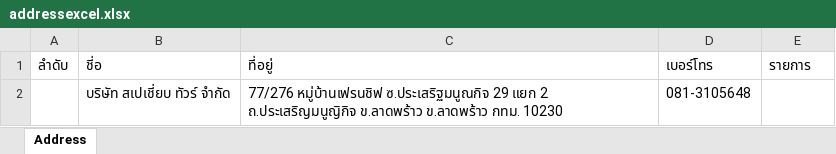
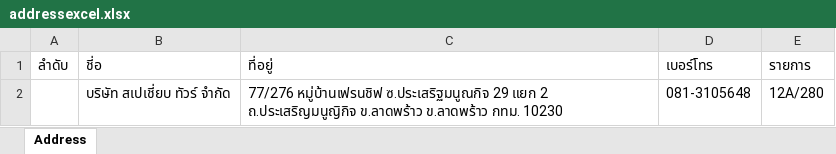
Before and after one commit to Itsarapa/ProlinkSticker, an Excel workbook: addressexcel.xlsx, sheet Address, drawn as a sheet; values as stored, in another font and other column widths than the file's, no borders; the diff names each change by its address in the sheet, - before the commit and + after, or states it on an @@ line.

Commit message:
Update addressexcel.xlsx

```diff
--- a/addressexcel.xlsx (sheet Address)
+++ b/addressexcel.xlsx (sheet Address)
-E2: (empty)
+E2: 12A/280
```
